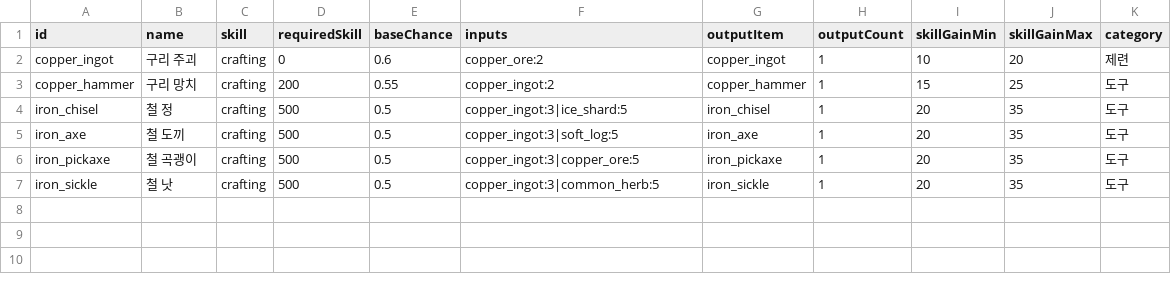
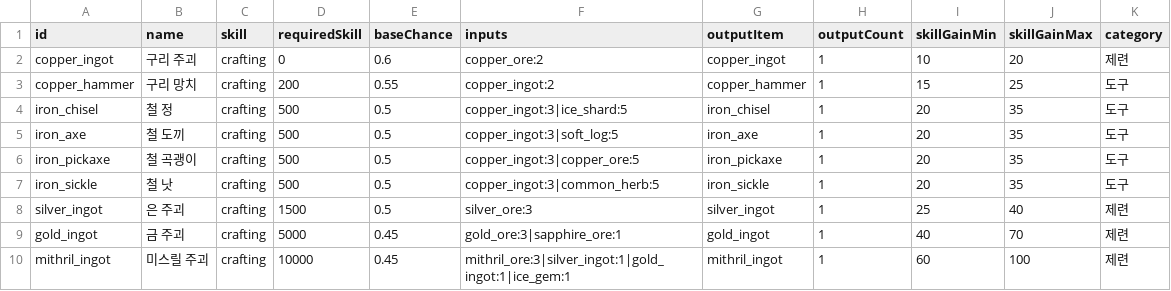
Before and after one commit to wwoosshh/nogada-rpg-server, a CSV file: packages/data/csv/recipes.csv, drawn as a sheet; the diff names each change by its address in the sheet, - before the commit and + after, or states it on an @@ line.

```diff
--- a/packages/data/csv/recipes.csv
+++ b/packages/data/csv/recipes.csv
+row 8: silver_ingot | 은 주괴 | crafting | 1500 | 0.5 | silver_ore:3 | silver_ingot | 1 | 25 | 40 | 제련
+row 9: gold_ingot | 금 주괴 | crafting | 5000 | 0.45 | gold_ore:3|sapphire_ore:1 | gold_ingot | 1 | 40 | 70 | 제련
+row 10: mithril_ingot | 미스릴 주괴 | crafting | 10000 | 0.45 | mithril_ore:3|silver_ingot:1|gold_ingot:1|ice_gem:1 | mithril_ingot | 1 | 60 | 100 | 제련
```
Also changed, not shown: packages/data/csv/items.csv, packages/data/csv/milestones.csv, 28 other files.
